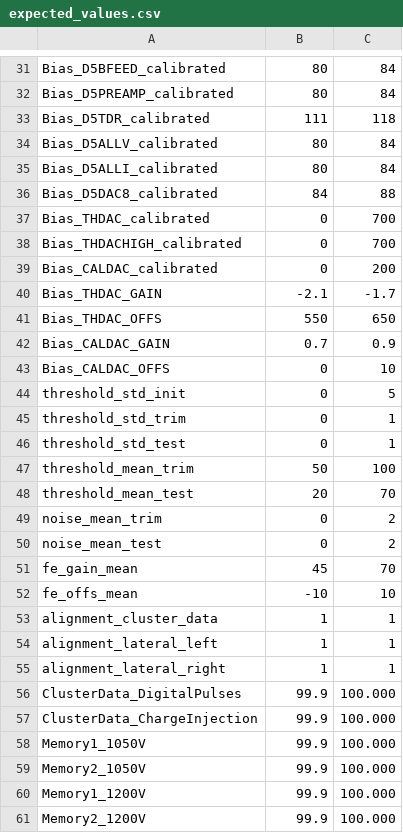
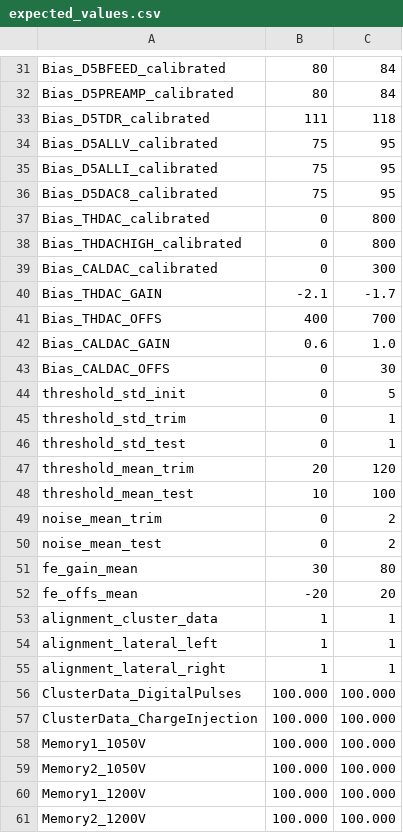
Before and after one commit to JanFSchulte/MPA2_Test, a CSV file: ssa_methods/Configuration/expected_values.csv, drawn as a sheet; only a part is shown, gaps mark what is left out; the diff covers the shown part only.

```diff
--- a/ssa_methods/Configuration/expected_values.csv
+++ b/ssa_methods/Configuration/expected_values.csv
@@ -33,12 +33,12 @@ Bias_D5PREAMP_calibrated,80,84
 Bias_D5TDR_calibrated,111,118
-Bias_D5ALLV_calibrated,80,84
-Bias_D5ALLI_calibrated,80,84
-Bias_D5DAC8_calibrated,84,88
-Bias_THDAC_calibrated,0,700
-Bias_THDACHIGH_calibrated,0,700
-Bias_CALDAC_calibrated,0,200
+Bias_D5ALLV_calibrated,75,95
+Bias_D5ALLI_calibrated,75,95
+Bias_D5DAC8_calibrated,75,95
+Bias_THDAC_calibrated,0,800
+Bias_THDACHIGH_calibrated,0,800
+Bias_CALDAC_calibrated,0,300
 Bias_THDAC_GAIN,-2.1,-1.7
-Bias_THDAC_OFFS,550,650
-Bias_CALDAC_GAIN,0.7,0.9
-Bias_CALDAC_OFFS,0,10
+Bias_THDAC_OFFS,400,700
+Bias_CALDAC_GAIN,0.6,1.0
+Bias_CALDAC_OFFS,0,30
 threshold_std_init,0,5
@@ -46,8 +46,8 @@ threshold_std_trim,0,1
 threshold_std_test,0,1
-threshold_mean_trim,50,100
-threshold_mean_test,20,70
+threshold_mean_trim,20,120
+threshold_mean_test,10,100
 noise_mean_trim,0,2
 noise_mean_test,0,2
-fe_gain_mean,45,70
-fe_offs_mean,-10,10
+fe_gain_mean,30,80
+fe_offs_mean,-20,20
 alignment_cluster_data,1,1
@@ -55,7 +55,7 @@ alignment_lateral_left,1,1
 alignment_lateral_right,1,1
-ClusterData_DigitalPulses,99.9,100.000
-ClusterData_ChargeInjection,99.9,100.000
-Memory1_1050V,99.9,100.000
-Memory2_1050V,99.9,100.000
-Memory1_1200V,99.9,100.000
-Memory2_1200V,99.9,100.000
+ClusterData_DigitalPulses,100.000,100.000
+ClusterData_ChargeInjection,100.000,100.000
+Memory1_1050V,100.000,100.000
+Memory2_1050V,100.000,100.000
+Memory1_1200V,100.000,100.000
+Memory2_1200V,100.000,100.000
```
Also changed, not shown: 26 edited cells elsewhere in this file, 11 other files.
